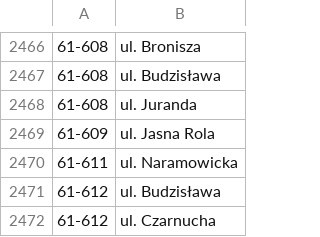
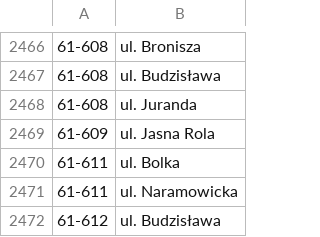
Before and after one commit to macbre/pyrabot, a CSV file: sources/kody-pocztowe.csv, drawn as a sheet; only a part is shown, gaps mark what is left out; the shorter side is filled out with more unchanged rows.

```diff
--- a/sources/kody-pocztowe.csv
+++ b/sources/kody-pocztowe.csv
@@ -2469,2 +2469,3 @@
 61-609	ul. Jasna Rola
+61-611	ul. Bolka
 61-611	ul. Naramowicka
```
Also changed, not shown: 1 other file.
